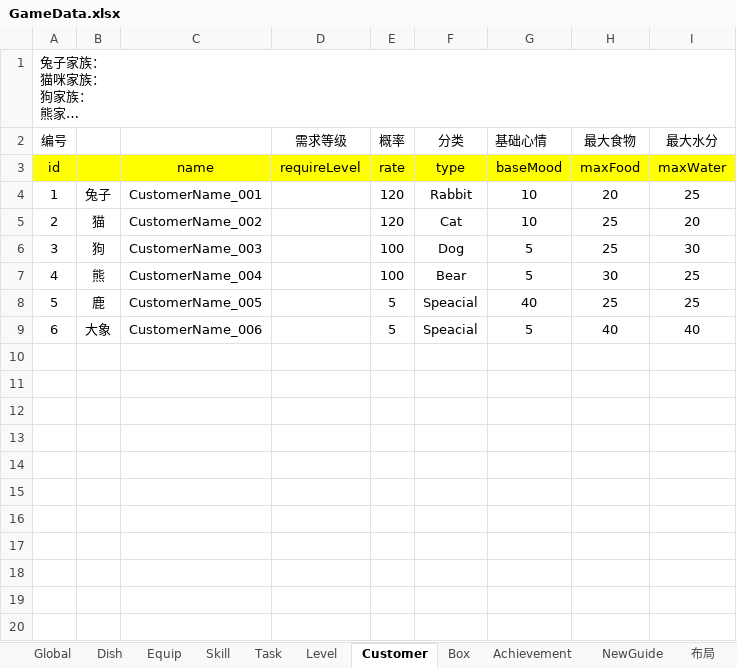
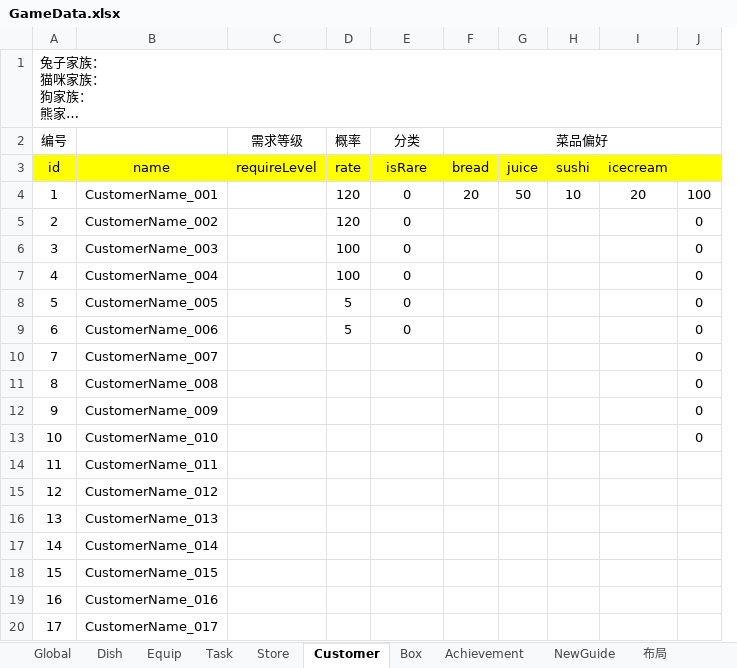
Before and after one commit to Theodore639/Sushi, an Excel workbook: Doc/GameData.xlsx, sheet Customer, drawn as a sheet; only a part is shown; long unchanged cells end in …; values as stored, in another font and other column widths than the file's, no borders; conditional formats not drawn; removed rows and columns are numbered as before the commit, all else as after; the diff covers the shown part only; the diff names each change by its address in the sheet, - before the commit and + after, or states it on an @@ line.

```diff
--- a/Doc/GameData.xlsx (sheet Customer)
+++ b/Doc/GameData.xlsx (sheet Customer)
-sheet tab: Level
+sheet tab: Store
-sheet tab: Skill
-column B, rows 4-9: 兔子 | 猫 | 狗 | 熊 | 鹿 | 大象
-column G (基础心情), rows 3-9: baseMood | 10 | 10 | 5 | 5 | 40 | 5
-column H (最大食物), rows 3-9: maxFood | 20 | 25 | 25 | 30 | 25 | 40
-column I (最大水分), rows 3-9: maxWater | 25 | 20 | 30 | 25 | 25 | 40
+column F (菜品偏好), rows 3-4: bread | 20
+column G, rows 3-4: juice | 50
+column H, rows 3-4: sushi | 10
+column I, rows 3-4: icecream | 20
+column J, rows 4-9: 100 | 0 | 0 | 0 | 0 | 0
-E3 (分类): type
+E3 (分类): isRare
-E4 (分类): Rabbit
+E4 (分类): 0
-E5 (分类): Cat
+E5 (分类): 0
-E6 (分类): Dog
+E6 (分类): 0
-E7 (分类): Bear
+E7 (分类): 0
-E8:E9 (分类): Speacial
+E8:E9 (分类): 0
+row 10: 7 | CustomerName_007 |  |  |  |  |  |  |  | 0
+row 11: 8 | CustomerName_008 |  |  |  |  |  |  |  | 0
+row 12: 9 | CustomerName_009 |  |  |  |  |  |  |  | 0
+row 13: 10 | CustomerName_010 |  |  |  |  |  |  |  | 0
+row 14: 11 | CustomerName_011
+row 15: 12 | CustomerName_012
+row 16: 13 | CustomerName_013
+row 17: 14 | CustomerName_014
+row 18: 15 | CustomerName_015
+row 19: 16 | CustomerName_016
+row 20: 17 | CustomerName_017
```
Also changed, not shown: 16 added rows elsewhere in this sheet, sheet Dish, sheet Store, sheet Achievement, sheet Box, sheet Global, formulas that keep their value, 18 other files.
